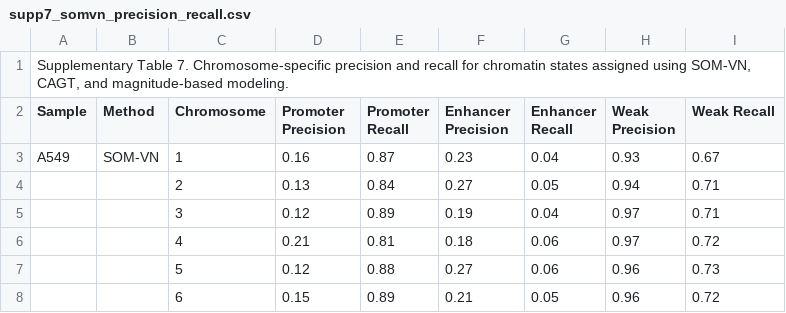
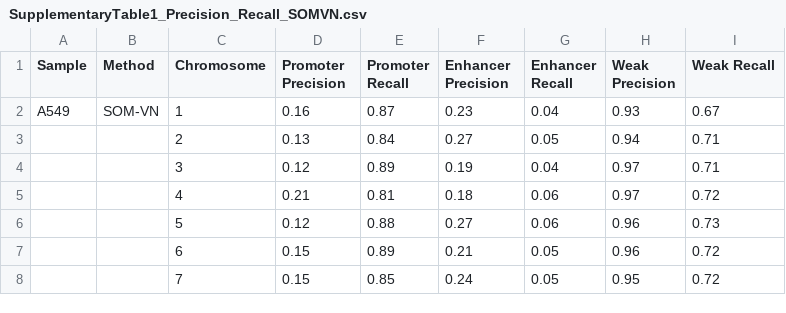
Before and after one commit to taraeicher/Supporting_Documents_For_Dissertation, a CSV file: SupplementaryTable1_Precision_Recall_SOMVN.csv (was supp7_somvn_precision_recall.csv), drawn as a sheet; only a part is shown; the shorter side is filled out with more unchanged rows; the diff names each change by its address in the sheet, - before the commit and + after, or states it on an @@ line.

```diff
--- a/supp7_somvn_precision_recall.csv
+++ b/SupplementaryTable1_Precision_Recall_SOMVN.csv
-row 1: Supplementary Table 7. Chromosome-specific precision and recall for chromatin states assigned using SOM-VN, CAGT, and magnitude-based modeling.
```
Also changed, not shown: 12 other files.
